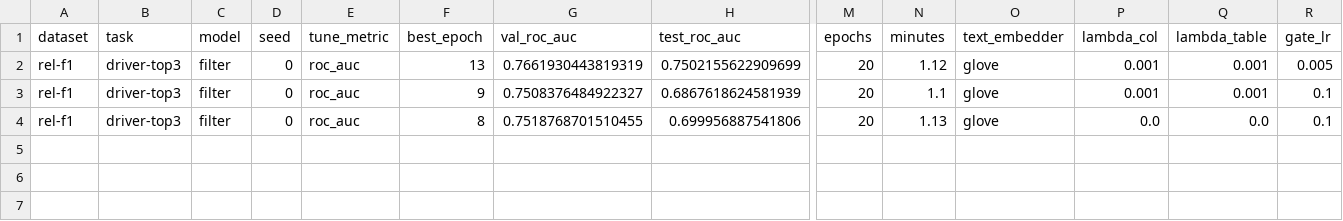
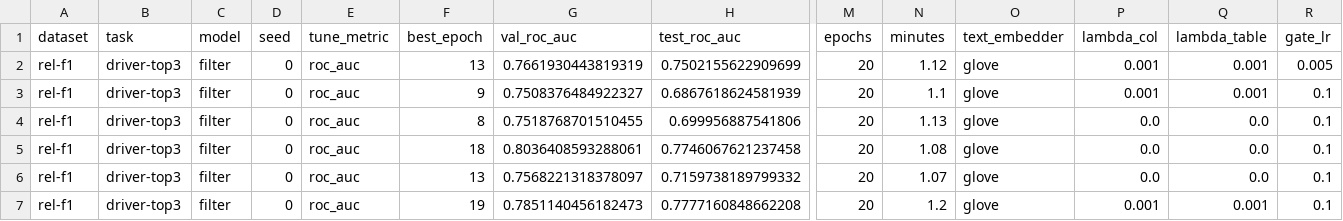
Before and after one commit to HARSHALK2598/cs224w-structural-optimizer, a CSV file: experiments/results/dryrun_filter/results.csv, drawn as a sheet; only a part is shown, gaps mark what is left out; rows hold the shown columns only; the diff names each change by its address in the sheet, - before the commit and + after, or states it on an @@ line.

```diff
--- a/experiments/results/dryrun_filter/results.csv
+++ b/experiments/results/dryrun_filter/results.csv
+row 5: rel-f1 | driver-top3 | filter | 0 | roc_auc | 18 | 0.8036408593288061 | 0.7746067621237458 | 20 | 1.08 | glove | 0.0 | 0.0 | 0.1
+row 6: rel-f1 | driver-top3 | filter | 0 | roc_auc | 13 | 0.7568221318378097 | 0.7159738189799332 | 20 | 1.07 | glove | 0.0 | 0.0 | 0.1
+row 7: rel-f1 | driver-top3 | filter | 0 | roc_auc | 19 | 0.7851140456182473 | 0.7777160848662208 | 20 | 1.2 | glove | 0.001 | 0.001 | 0.1
```
Also changed, not shown: 6 other files.
